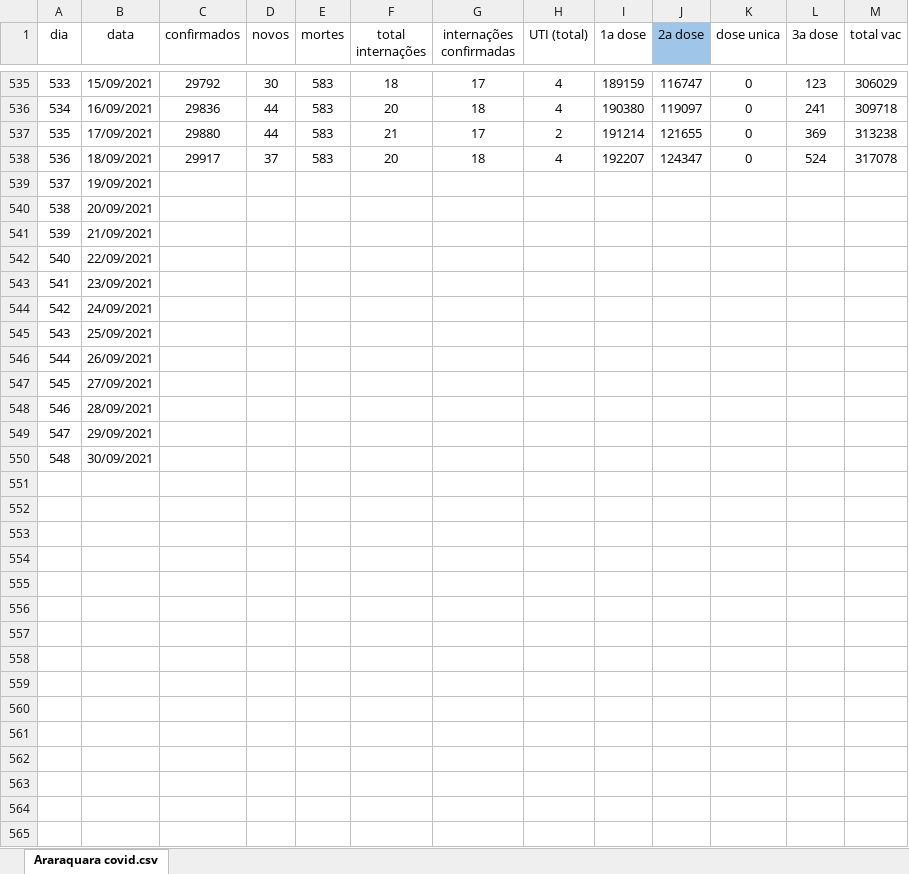
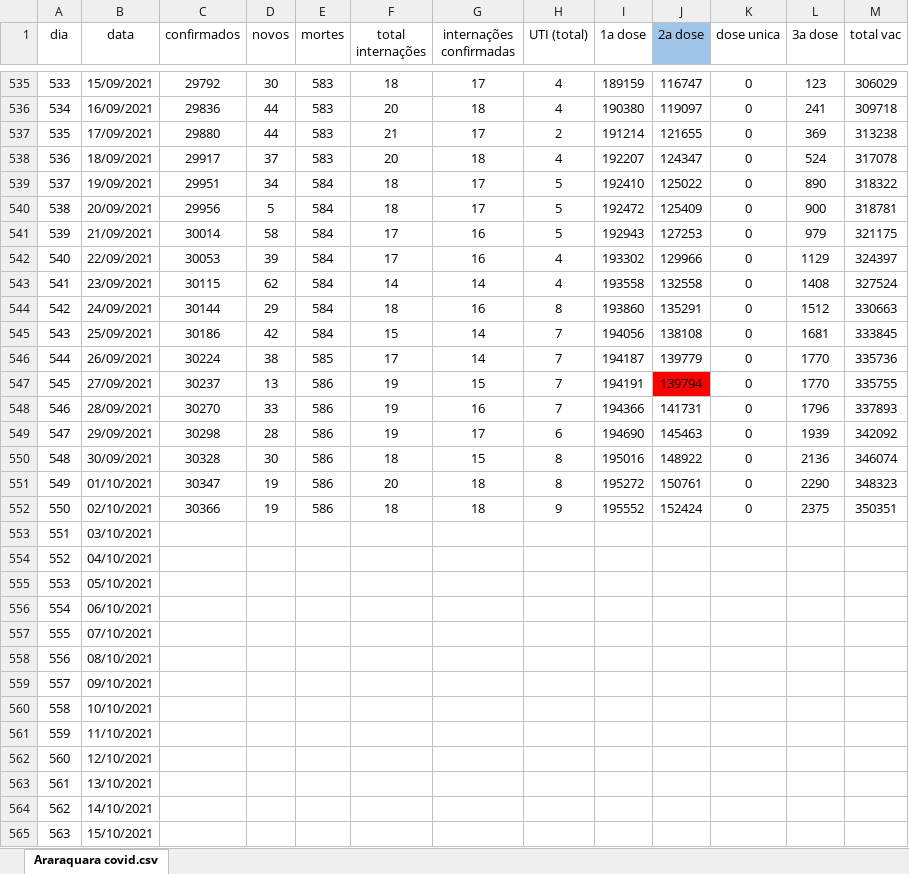
Before and after one commit to DanielHammer195860/Report-Covid-Araraquara, an Excel workbook: Araraquara_covid.xlsx, sheet Araraquara covid.csv, drawn as a sheet; only a part is shown, gaps mark what is left out; values as stored, in another font and other column widths than the file's, no borders; charts and pictures and conditional formats not drawn; addresses are those after the commit; the diff covers the shown part only; the diff names each change by its address in the sheet, - before the commit and + after, or states it on an @@ line.

Commit message:
Added data on 2 Oct

```diff
--- a/Araraquara_covid.xlsx (sheet Araraquara covid.csv)
+++ b/Araraquara_covid.xlsx (sheet Araraquara covid.csv)
+row 539: 537 | 19/09/2021 | 29951 | 34 | 584 | 18 | 17 | 5 | 192410 | 125022 | 0 | 890 | 318322
+row 540: 538 | 20/09/2021 | 29956 | 5 | 584 | 18 | 17 | 5 | 192472 | 125409 | 0 | 900 | 318781
+row 541: 539 | 21/09/2021 | 30014 | 58 | 584 | 17 | 16 | 5 | 192943 | 127253 | 0 | 979 | 321175
+row 542: 540 | 22/09/2021 | 30053 | 39 | 584 | 17 | 16 | 4 | 193302 | 129966 | 0 | 1129 | 324397
+row 543: 541 | 23/09/2021 | 30115 | 62 | 584 | 14 | 14 | 4 | 193558 | 132558 | 0 | 1408 | 327524
+row 544: 542 | 24/09/2021 | 30144 | 29 | 584 | 18 | 16 | 8 | 193860 | 135291 | 0 | 1512 | 330663
+row 545: 543 | 25/09/2021 | 30186 | 42 | 584 | 15 | 14 | 7 | 194056 | 138108 | 0 | 1681 | 333845
+row 546: 544 | 26/09/2021 | 30224 | 38 | 585 | 17 | 14 | 7 | 194187 | 139779 | 0 | 1770 | 335736
+row 547: 545 | 27/09/2021 | 30237 | 13 | 586 | 19 | 15 | 7 | 194191 | 139794 | 0 | 1770 | 335755
+row 548: 546 | 28/09/2021 | 30270 | 33 | 586 | 19 | 16 | 7 | 194366 | 141731 | 0 | 1796 | 337893
+row 549: 547 | 29/09/2021 | 30298 | 28 | 586 | 19 | 17 | 6 | 194690 | 145463 | 0 | 1939 | 342092
+row 550: 548 | 30/09/2021 | 30328 | 30 | 586 | 18 | 15 | 8 | 195016 | 148922 | 0 | 2136 | 346074
+row 551: 549 | 01/10/2021 | 30347 | 19 | 586 | 20 | 18 | 8 | 195272 | 150761 | 0 | 2290 | 348323
+row 552: 550 | 02/10/2021 | 30366 | 19 | 586 | 18 | 18 | 9 | 195552 | 152424 | 0 | 2375 | 350351
@@ column A (dia) renumbered between rows 553 and 564 @@
-B553 (data): 19/09/2021
+B553 (data): 03/10/2021
-B554 (data): 20/09/2021
+B554 (data): 04/10/2021
-B555 (data): 21/09/2021
+B555 (data): 05/10/2021
-B556 (data): 22/09/2021
+B556 (data): 06/10/2021
-B557 (data): 23/09/2021
+B557 (data): 07/10/2021
-B558 (data): 24/09/2021
+B558 (data): 08/10/2021
-B559 (data): 25/09/2021
+B559 (data): 09/10/2021
-B560 (data): 26/09/2021
+B560 (data): 10/10/2021
-B561 (data): 27/09/2021
+B561 (data): 11/10/2021
-B562 (data): 28/09/2021
+B562 (data): 12/10/2021
-B563 (data): 29/09/2021
+B563 (data): 13/10/2021
-B564 (data): 30/09/2021
+B564 (data): 14/10/2021
+row 565: 563 | 15/10/2021
```
Also changed, not shown: 16 added rows elsewhere in this sheet.
